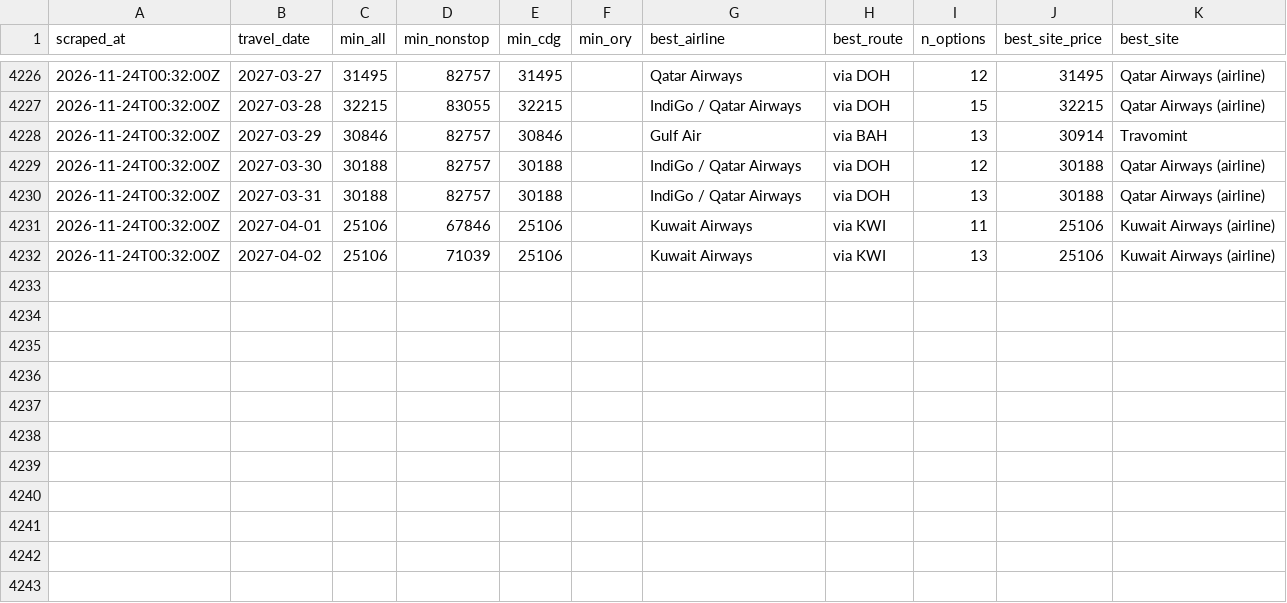
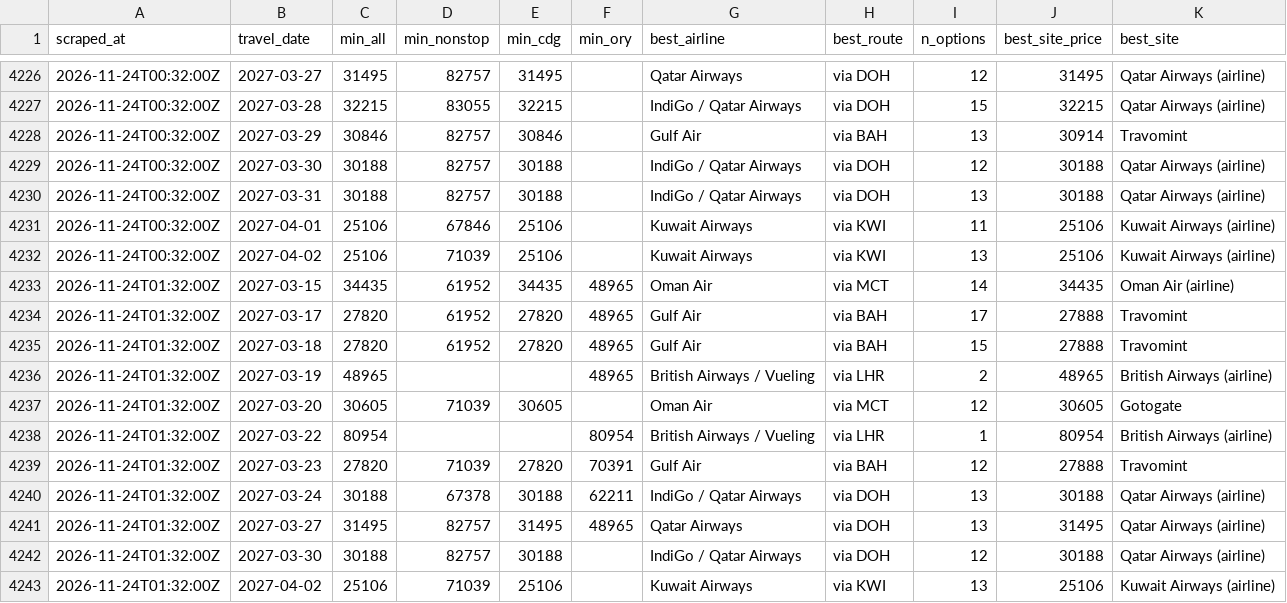
Before and after one commit to rmalhotra6/Sky_Fares, a CSV file: data/history.csv, drawn as a sheet; only a part is shown, gaps mark what is left out.

```diff
--- a/data/history.csv
+++ b/data/history.csv
@@ -4232 +4232,12 @@ scraped_at,travel_date,min_all,min_nonstop,min_cdg,min_ory,best_airline,best_rou
 2026-11-24T00:32:00Z,2027-04-02,25106,71039,25106,,Kuwait Airways,via KWI,13,25106,Kuwait Airways (airline)
+2026-11-24T01:32:00Z,2027-03-15,34435,61952,34435,48965,Oman Air,via MCT,14,34435,Oman Air (airline)
+2026-11-24T01:32:00Z,2027-03-17,27820,61952,27820,48965,Gulf Air,via BAH,17,27888,Travomint
+2026-11-24T01:32:00Z,2027-03-18,27820,61952,27820,48965,Gulf Air,via BAH,15,27888,Travomint
+2026-11-24T01:32:00Z,2027-03-19,48965,,,48965,British Airways / Vueling,via LHR,2,48965,British Airways (airline)
+2026-11-24T01:32:00Z,2027-03-20,30605,71039,30605,,Oman Air,via MCT,12,30605,Gotogate
+2026-11-24T01:32:00Z,2027-03-22,80954,,,80954,British Airways / Vueling,via LHR,1,80954,British Airways (airline)
+2026-11-24T01:32:00Z,2027-03-23,27820,71039,27820,70391,Gulf Air,via BAH,12,27888,Travomint
+2026-11-24T01:32:00Z,2027-03-24,30188,67378,30188,62211,IndiGo / Qatar Airways,via DOH,13,30188,Qatar Airways (airline)
+2026-11-24T01:32:00Z,2027-03-27,31495,82757,31495,48965,Qatar Airways,via DOH,13,31495,Qatar Airways (airline)
+2026-11-24T01:32:00Z,2027-03-30,30188,82757,30188,,IndiGo / Qatar Airways,via DOH,12,30188,Qatar Airways (airline)
+2026-11-24T01:32:00Z,2027-04-02,25106,71039,25106,,Kuwait Airways,via KWI,13,25106,Kuwait Airways (airline)
```
Also changed, not shown: 2 other files.
